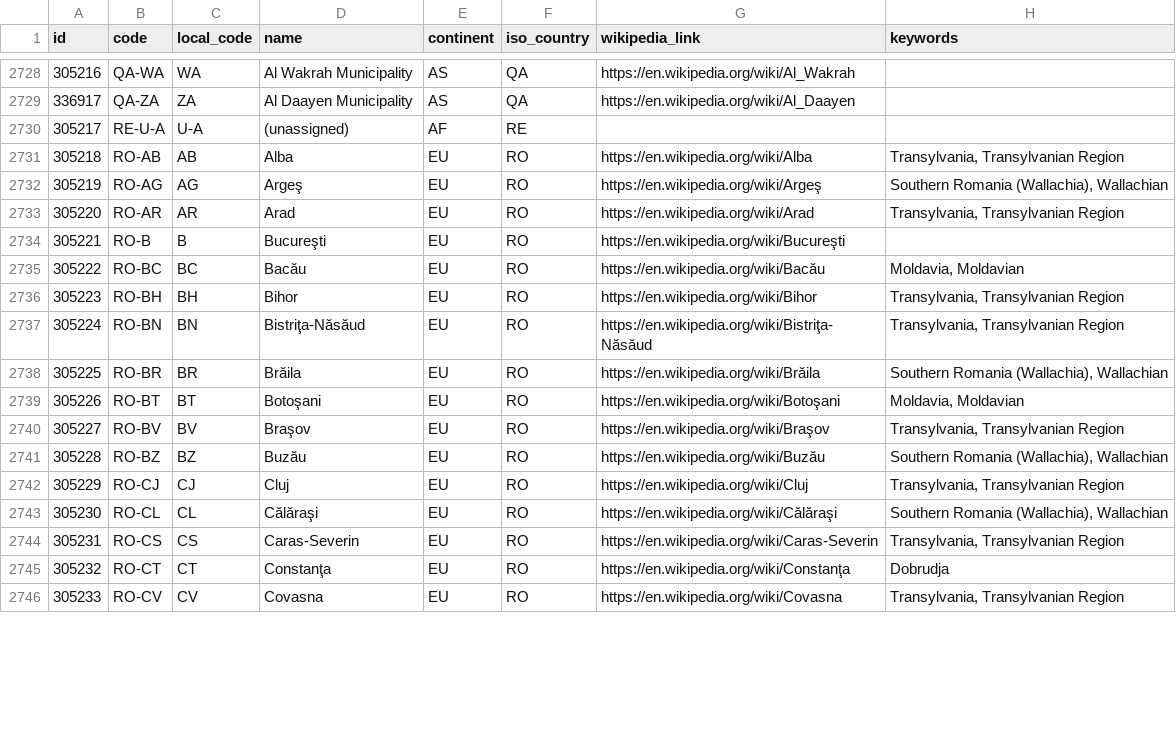
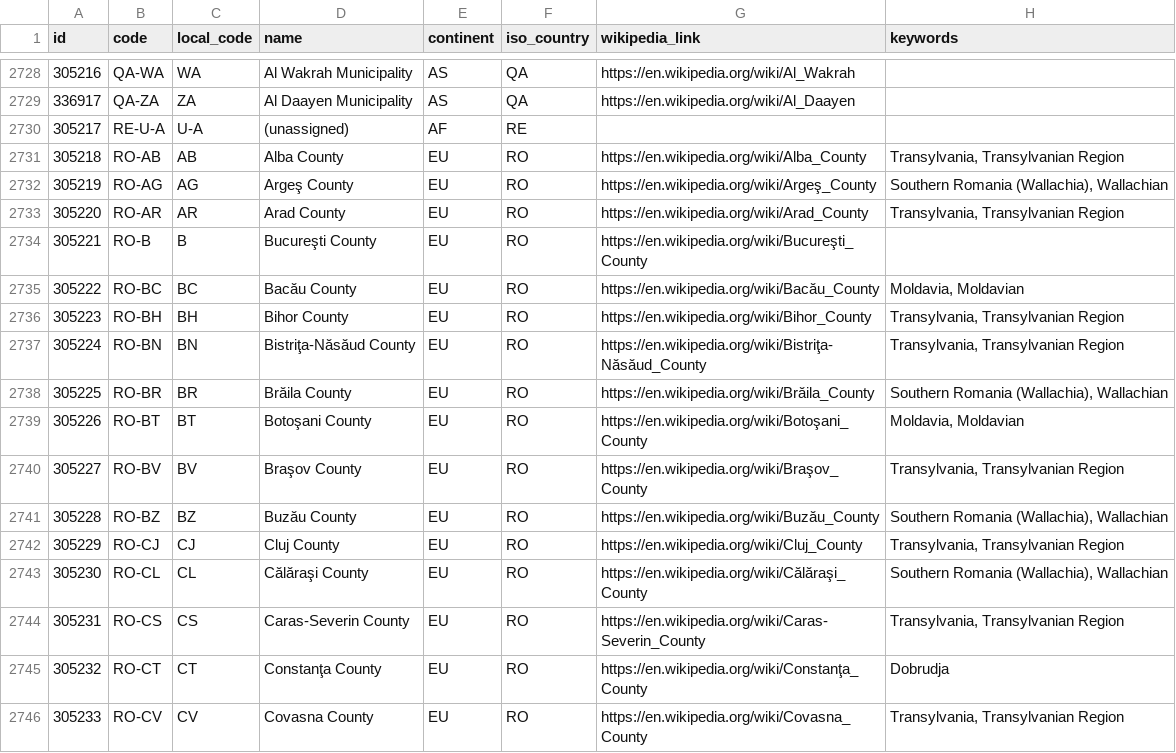
Before and after one commit to davidmegginson/ourairports-data, a CSV file: regions.csv, drawn as a sheet; only a part is shown, gaps mark what is left out; the diff covers the shown part only.

Commit message:
data update

```diff
--- a/regions.csv
+++ b/regions.csv
@@ -2730,17 +2730,17 @@
 305217,"RE-U-A","U-A","(unassigned)","AF","RE",,
-305218,"RO-AB","AB","Alba","EU","RO","https://en.wikipedia.org/wiki/Alba","Transylvania, Transylvanian Region"
-305219,"RO-AG","AG","Argeş","EU","RO","https://en.wikipedia.org/wiki/Argeş","Southern Romania (Wallachia), Wallachian"
-305220,"RO-AR","AR","Arad","EU","RO","https://en.wikipedia.org/wiki/Arad","Transylvania, Transylvanian Region"
-305221,"RO-B","B","Bucureşti","EU","RO","https://en.wikipedia.org/wiki/Bucureşti",
-305222,"RO-BC","BC","Bacău","EU","RO","https://en.wikipedia.org/wiki/Bacău","Moldavia, Moldavian"
-305223,"RO-BH","BH","Bihor","EU","RO","https://en.wikipedia.org/wiki/Bihor","Transylvania, Transylvanian Region"
-305224,"RO-BN","BN","Bistriţa-Năsăud","EU","RO","https://en.wikipedia.org/wiki/Bistriţa-Năsăud","Transylvania, Transylvanian Region"
-305225,"RO-BR","BR","Brăila","EU","RO","https://en.wikipedia.org/wiki/Brăila","Southern Romania (Wallachia), Wallachian"
-305226,"RO-BT","BT","Botoşani","EU","RO","https://en.wikipedia.org/wiki/Botoşani","Moldavia, Moldavian"
-305227,"RO-BV","BV","Braşov","EU","RO","https://en.wikipedia.org/wiki/Braşov","Transylvania, Transylvanian Region"
-305228,"RO-BZ","BZ","Buzău","EU","RO","https://en.wikipedia.org/wiki/Buzău","Southern Romania (Wallachia), Wallachian"
-305229,"RO-CJ","CJ","Cluj","EU","RO","https://en.wikipedia.org/wiki/Cluj","Transylvania, Transylvanian Region"
-305230,"RO-CL","CL","Călăraşi","EU","RO","https://en.wikipedia.org/wiki/Călăraşi","Southern Romania (Wallachia), Wallachian"
-305231,"RO-CS","CS","Caras-Severin","EU","RO","https://en.wikipedia.org/wiki/Caras-Severin","Transylvania, Transylvanian Region"
-305232,"RO-CT","CT","Constanţa","EU","RO","https://en.wikipedia.org/wiki/Constanţa","Dobrudja"
-305233,"RO-CV","CV","Covasna","EU","RO","https://en.wikipedia.org/wiki/Covasna","Transylvania, Transylvanian Region"
+305218,"RO-AB","AB","Alba County","EU","RO","https://en.wikipedia.org/wiki/Alba_County","Transylvania, Transylvanian Region"
+305219,"RO-AG","AG","Argeş County","EU","RO","https://en.wikipedia.org/wiki/Argeş_County","Southern Romania (Wallachia), Wallachian"
+305220,"RO-AR","AR","Arad County","EU","RO","https://en.wikipedia.org/wiki/Arad_County","Transylvania, Transylvanian Region"
+305221,"RO-B","B","Bucureşti County","EU","RO","https://en.wikipedia.org/wiki/Bucureşti_County",
+305222,"RO-BC","BC","Bacău County","EU","RO","https://en.wikipedia.org/wiki/Bacău_County","Moldavia, Moldavian"
+305223,"RO-BH","BH","Bihor County","EU","RO","https://en.wikipedia.org/wiki/Bihor_County","Transylvania, Transylvanian Region"
+305224,"RO-BN","BN","Bistriţa-Năsăud County","EU","RO","https://en.wikipedia.org/wiki/Bistriţa-Năsăud_County","Transylvania, Transylvanian Region"
+305225,"RO-BR","BR","Brăila County","EU","RO","https://en.wikipedia.org/wiki/Brăila_County","Southern Romania (Wallachia), Wallachian"
+305226,"RO-BT","BT","Botoşani County","EU","RO","https://en.wikipedia.org/wiki/Botoşani_County","Moldavia, Moldavian"
+305227,"RO-BV","BV","Braşov County","EU","RO","https://en.wikipedia.org/wiki/Braşov_County","Transylvania, Transylvanian Region"
+305228,"RO-BZ","BZ","Buzău County","EU","RO","https://en.wikipedia.org/wiki/Buzău_County","Southern Romania (Wallachia), Wallachian"
+305229,"RO-CJ","CJ","Cluj County","EU","RO","https://en.wikipedia.org/wiki/Cluj_County","Transylvania, Transylvanian Region"
+305230,"RO-CL","CL","Călăraşi County","EU","RO","https://en.wikipedia.org/wiki/Călăraşi_County","Southern Romania (Wallachia), Wallachian"
+305231,"RO-CS","CS","Caras-Severin County","EU","RO","https://en.wikipedia.org/wiki/Caras-Severin_County","Transylvania, Transylvanian Region"
+305232,"RO-CT","CT","Constanţa County","EU","RO","https://en.wikipedia.org/wiki/Constanţa_County","Dobrudja"
+305233,"RO-CV","CV","Covasna County","EU","RO","https://en.wikipedia.org/wiki/Covasna_County","Transylvania, Transylvanian Region"
```
Also changed, not shown: 53 edited cells elsewhere in this file, 2 other files.
